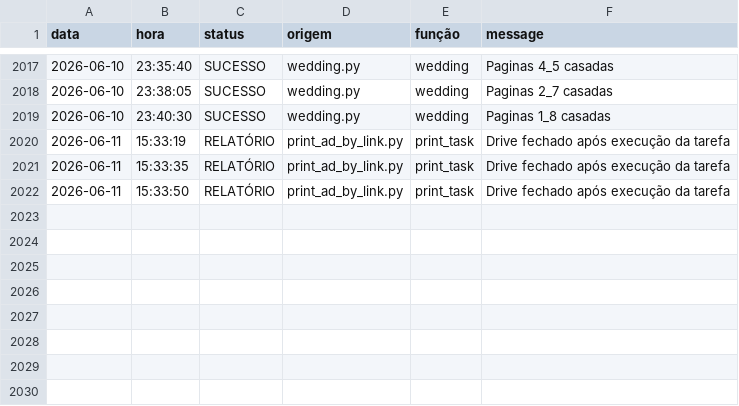
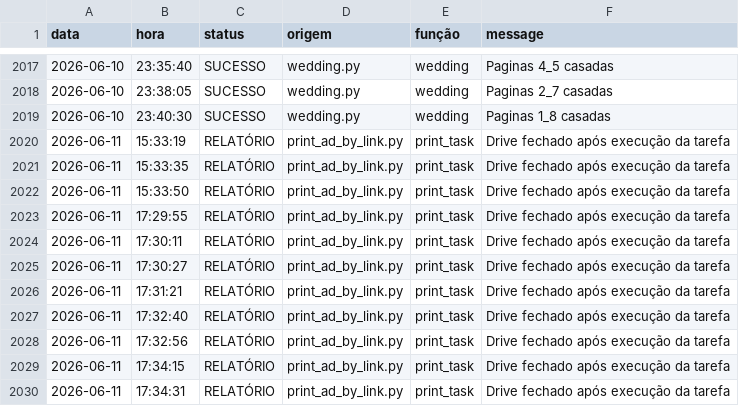
Before and after one commit to Krat-s/o_hoje_files, a CSV file: config/storage/Logs/All_in_one.csv, drawn as a sheet; only a part is shown, gaps mark what is left out; the diff covers the shown part only; the diff names each change by its address in the sheet, - before the commit and + after, or states it on an @@ line.

```diff
--- a/config/storage/Logs/All_in_one.csv
+++ b/config/storage/Logs/All_in_one.csv
+row 2023: 2026-06-11 | 17:29:55 | RELATÓRIO | print_ad_by_link.py | print_task | Drive fechado após execução da tarefa
+row 2024: 2026-06-11 | 17:30:11 | RELATÓRIO | print_ad_by_link.py | print_task | Drive fechado após execução da tarefa
+row 2025: 2026-06-11 | 17:30:27 | RELATÓRIO | print_ad_by_link.py | print_task | Drive fechado após execução da tarefa
+row 2026: 2026-06-11 | 17:31:21 | RELATÓRIO | print_ad_by_link.py | print_task | Drive fechado após execução da tarefa
+row 2027: 2026-06-11 | 17:32:40 | RELATÓRIO | print_ad_by_link.py | print_task | Drive fechado após execução da tarefa
+row 2028: 2026-06-11 | 17:32:56 | RELATÓRIO | print_ad_by_link.py | print_task | Drive fechado após execução da tarefa
+row 2029: 2026-06-11 | 17:34:15 | RELATÓRIO | print_ad_by_link.py | print_task | Drive fechado após execução da tarefa
+row 2030: 2026-06-11 | 17:34:31 | RELATÓRIO | print_ad_by_link.py | print_task | Drive fechado após execução da tarefa
```
Also changed, not shown: 7 added rows elsewhere in this file, config/storage/Logs/edition_info.csv, config/storage/Logs/print_ad.csv, 2 other files.
